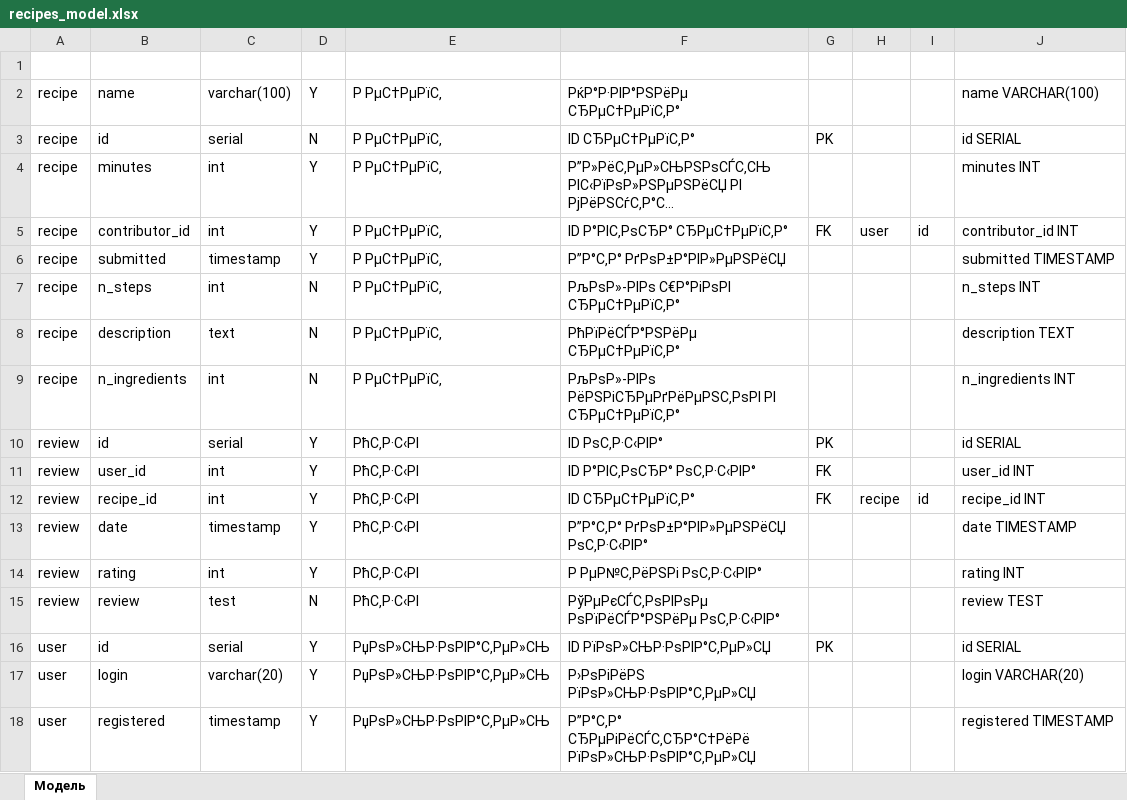
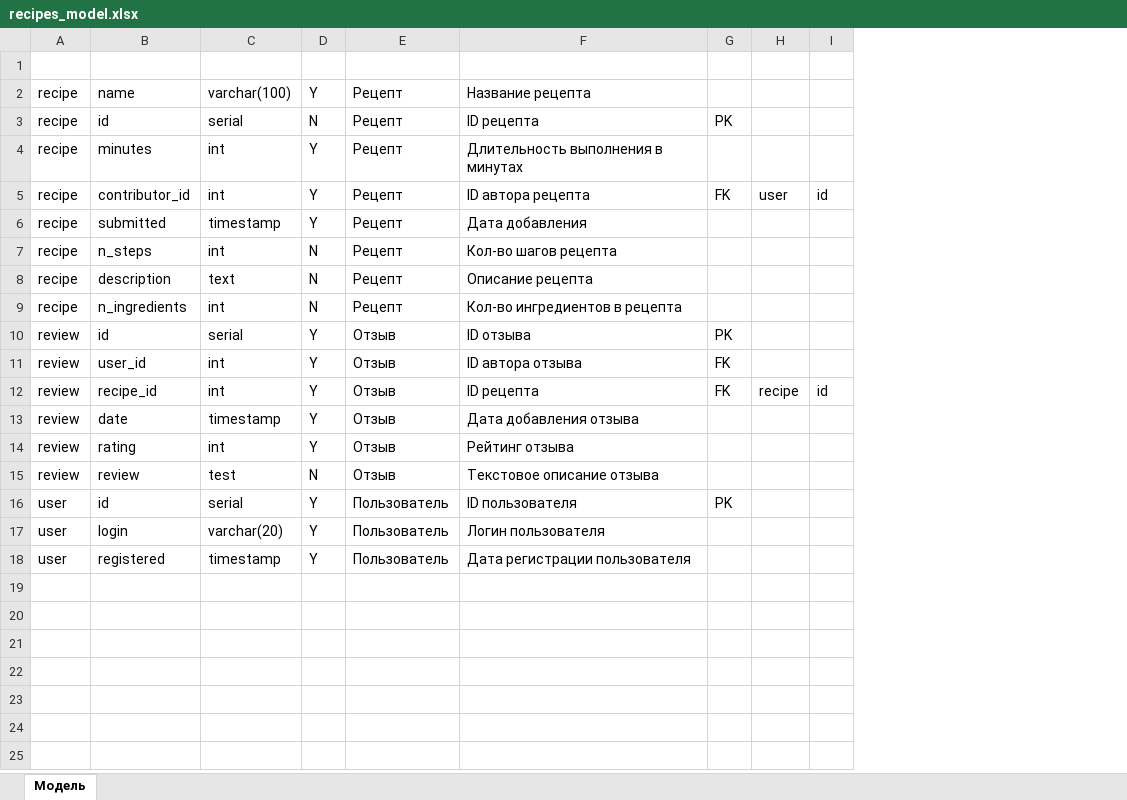
Before and after one commit to yanasirina/lab4_excel, an Excel workbook: results/recipes_model.xlsx, sheet Модель, drawn as a sheet; values as stored, in another font and other column widths than the file's, no borders; removed rows and columns are numbered as before the commit, all else as after; the diff names each change by its address in the sheet, - before the commit and + after, or states it on an @@ line.

```diff
--- a/results/recipes_model.xlsx (sheet Модель)
+++ b/results/recipes_model.xlsx (sheet Модель)
-column E, rows 2-18: Р РµС†РµРїС‚ | Р РµС†РµРїС‚ | Р РµС†РµРїС‚ | Р РµС†РµРїС‚ | Р РµС†РµРїС‚ | Р РµС†РµРїС‚ | Р РµС†РµРїС‚ | Р РµС†РµРїС‚ | РћС‚Р·С‹РІ | РћС‚Р·С‹РІ | РћС‚Р·С‹РІ | РћС‚Р·С‹РІ | РћС‚Р·С‹РІ | РћС‚Р·С‹РІ | РџРѕР»СЊР·РѕРІР°С‚РµР»СЊ | РџРѕР»СЊР·РѕРІР°С‚РµР»СЊ | РџРѕР»СЊР·РѕРІР°С‚РµР»СЊ
-column F, rows 2-18: РќР°Р·РІР°РЅРёРµ СЂРµС†РµРїС‚Р° | ID СЂРµС†РµРїС‚Р° | Р”Р»РёС‚РµР»СЊРЅРѕСЃС‚СЊ РІС‹РїРѕР»РЅРµРЅРёСЏ РІ РјРёРЅСѓС‚Р°С… | ID Р°РІС‚РѕСЂР° СЂРµС†РµРїС‚Р° | Р”Р°С‚Р° РґРѕР±Р°РІР»РµРЅРёСЏ | РљРѕР»-РІРѕ С€Р°РіРѕРІ СЂРµС†РµРїС‚Р° | РћРїРёСЃР°РЅРёРµ СЂРµС†РµРїС‚Р° | РљРѕР»-РІРѕ РёРЅРіСЂРµРґРёРµРЅС‚РѕРІ РІ СЂРµС†РµРїС‚Р° | ID РѕС‚Р·С‹РІР° | ID Р°РІС‚РѕСЂР° РѕС‚Р·С‹РІР° | ID СЂРµС†РµРїС‚Р° | Р”Р°С‚Р° РґРѕР±Р°РІР»РµРЅРёСЏ РѕС‚Р·С‹РІР° | Р РµР№С‚РёРЅРі РѕС‚Р·С‹РІР° | РўРµРєСЃС‚РѕРІРѕРµ РѕРїРёСЃР°РЅРёРµ РѕС‚Р·С‹РІР° | ID РїРѕР»СЊР·РѕРІР°С‚РµР»СЏ | Р›РѕРіРёРЅ РїРѕР»СЊР·РѕРІР°С‚РµР»СЏ | Р”Р°С‚Р° СЂРµРіРёСЃС‚СЂР°С†РёРё РїРѕР»СЊР·РѕРІР°С‚РµР»СЏ
+column E, rows 2-18: Рецепт | Рецепт | Рецепт | Рецепт | Рецепт | Рецепт | Рецепт | Рецепт | Отзыв | Отзыв | Отзыв | Отзыв | Отзыв | Отзыв | Пользователь | Пользователь | Пользователь
+column F, rows 2-18: Название рецепта | ID рецепта | Длительность выполнения в минутах | ID автора рецепта | Дата добавления | Кол-во шагов рецепта | Описание рецепта | Кол-во ингредиентов в рецепта | ID отзыва | ID автора отзыва | ID рецепта | Дата добавления отзыва | Рейтинг отзыва | Текстовое описание отзыва | ID пользователя | Логин пользователя | Дата регистрации пользователя
-column J, rows 2-18: name VARCHAR(100) | id SERIAL | minutes INT | contributor_id INT | submitted TIMESTAMP | n_steps INT | description TEXT | n_ingredients INT | id SERIAL | user_id INT | recipe_id INT | date TIMESTAMP | rating INT | review TEST | id SERIAL | login VARCHAR(20) | registered TIMESTAMP
```
Also changed, not shown: 3 other files.
